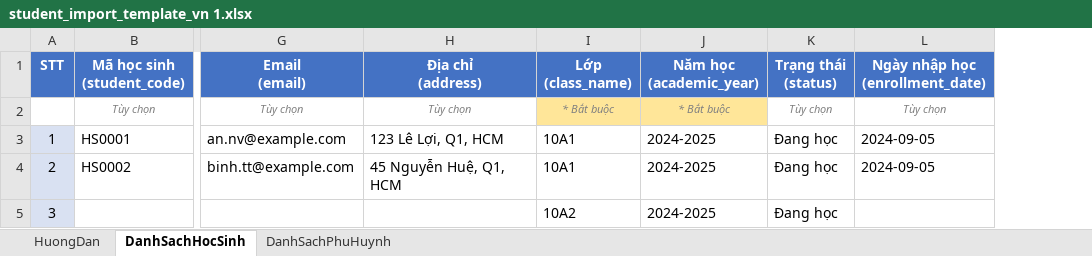
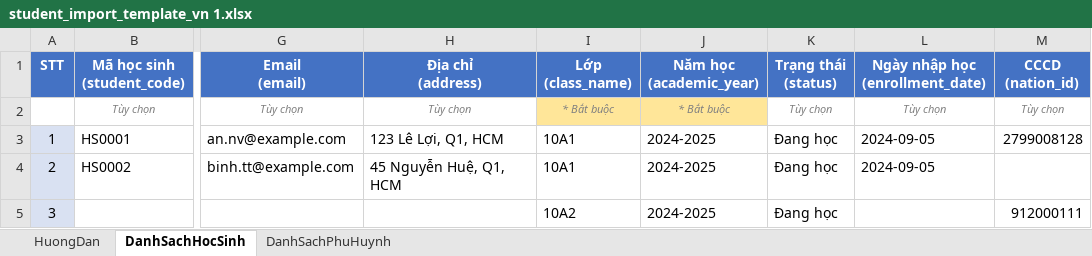
Before and after one commit to trankhanh1812/School-Management-System, an Excel workbook: school-management/src/main/resources/templates/student_import_template_vn 1.xlsx, sheet DanhSachHocSinh, drawn as a sheet; only a part is shown, gaps mark what is left out; values as stored, in another font and other column widths than the file's, no borders; the diff names each change by its address in the sheet, - before the commit and + after, or states it on an @@ line.

Commit message:
fix : import template student

```diff
--- a/school-management/src/main/resources/templates/student_import_template_vn 1.xlsx (sheet DanhSachHocSinh)
+++ b/school-management/src/main/resources/templates/student_import_template_vn 1.xlsx (sheet DanhSachHocSinh)
+column M (CCCD (nation_id)), rows 2-5: Tùy chọn | 2799008128 |  | 912000111
```
Also changed, not shown: 6 other files.
